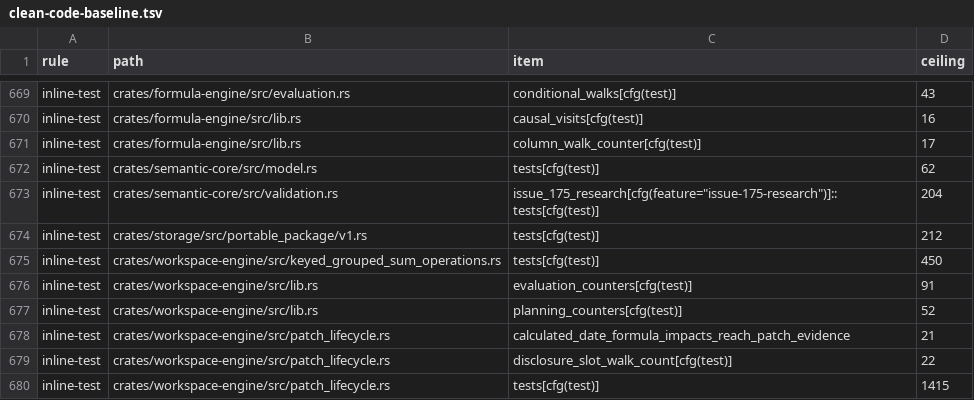
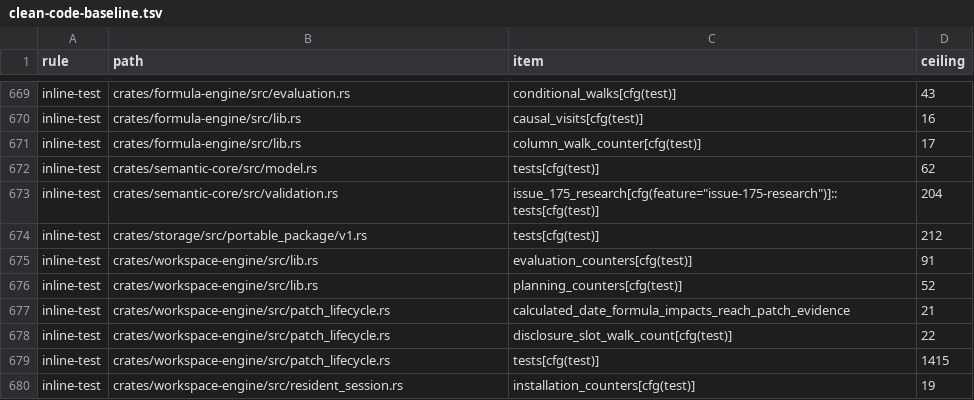
Before and after one commit to nurockplayer/tachiko-work, a TSV file: scripts/clean-code-baseline.tsv, drawn as a sheet; only a part is shown, gaps mark what is left out; the shorter side is filled out with more unchanged rows; the diff names each change by its address in the sheet, - before the commit and + after, or states it on an @@ line.

Commit message:
refactor: move keyed grouped sum tests

```diff
--- a/scripts/clean-code-baseline.tsv
+++ b/scripts/clean-code-baseline.tsv
-row 675: inline-test | crates/workspace-engine/src/keyed_grouped_sum_operations.rs | tests[cfg(test)] | 450
```
Also changed, not shown: 2 other files.
